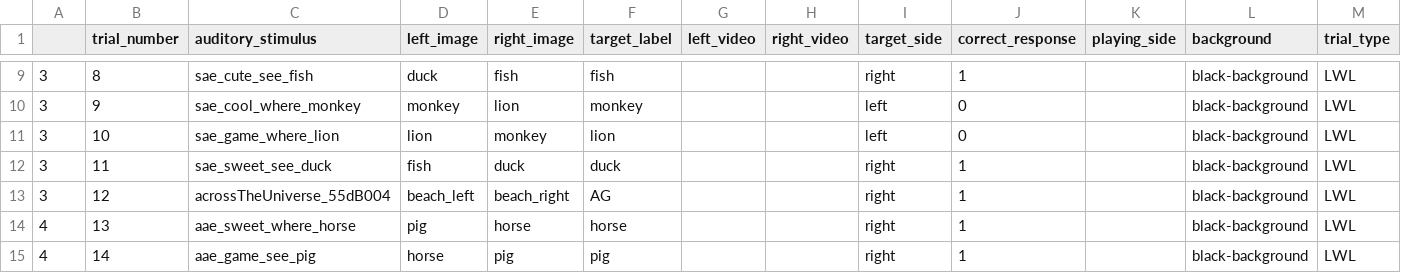
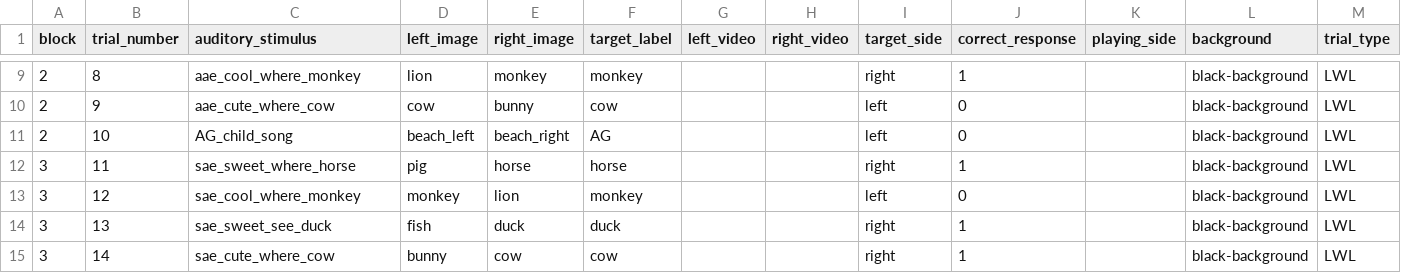
Before and after one commit to hjweaver4/inflect, a CSV file: orders/inflect_order1_p2.csv, drawn as a sheet; only a part is shown, gaps mark what is left out; the diff covers the shown part only.

```diff
--- a/orders/inflect_order1_p2.csv
+++ b/orders/inflect_order1_p2.csv
@@ -1 +1 @@
-,trial_number,auditory_stimulus,left_image,right_image,target_label,left_video,right_video,target_side,correct_response,playing_side,background,trial_type
+block,trial_number,auditory_stimulus,left_image,right_image,target_label,left_video,right_video,target_side,correct_response,playing_side,background,trial_type
@@ -9,7 +9,7 @@
-3,8,sae_cute_see_fish,duck,fish,fish,,,right,1,,black-background,LWL
-3,9,sae_cool_where_monkey,monkey,lion,monkey,,,left,0,,black-background,LWL
-3,10,sae_game_where_lion,lion,monkey,lion,,,left,0,,black-background,LWL
-3,11,sae_sweet_see_duck,fish,duck ,duck,,,right,1,,black-background,LWL
-3,12,acrossTheUniverse_55dB004,beach_left,beach_right,AG,,,right,1,,black-background,LWL
-4,13,aae_sweet_where_horse,pig,horse,horse,,,right,1,,black-background,LWL
-4,14,aae_game_see_pig,horse,pig,pig,,,right,1,,black-background,LWL
+2,8,aae_cool_where_monkey,lion,monkey,monkey,,,right,1,,black-background,LWL
+2,9,aae_cute_where_cow,cow,bunny,cow,,,left,0,,black-background,LWL
+2,10,AG_child_song,beach_left,beach_right,AG,,,left,0,,black-background,LWL
+3,11,sae_sweet_where_horse,pig,horse,horse,,,right,1,,black-background,LWL
+3,12,sae_cool_where_monkey,monkey,lion,monkey,,,left,0,,black-background,LWL
+3,13,sae_sweet_see_duck,fish,duck,duck,,,right,1,,black-background,LWL
+3,14,sae_cute_where_cow,bunny,cow,cow,,,right,1,,black-background,LWL
```
Also changed, not shown: 2 added rows and 68 edited cells elsewhere in this file, 13 other files.
